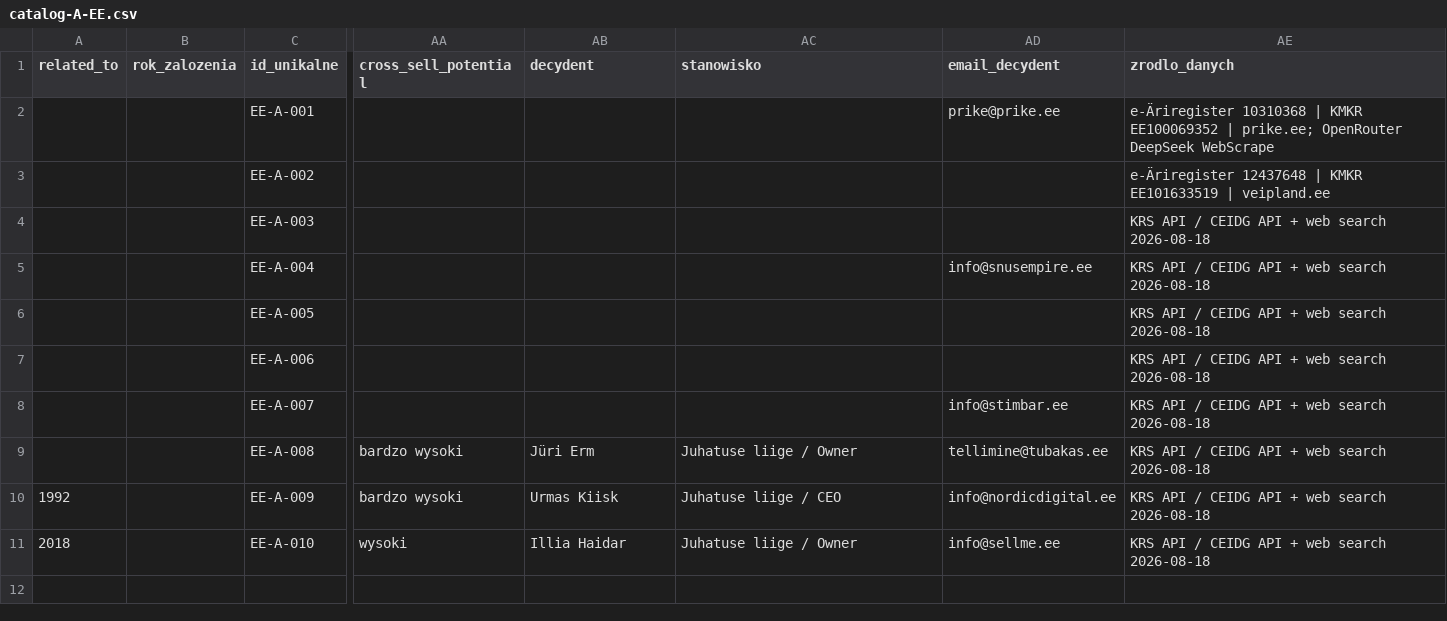
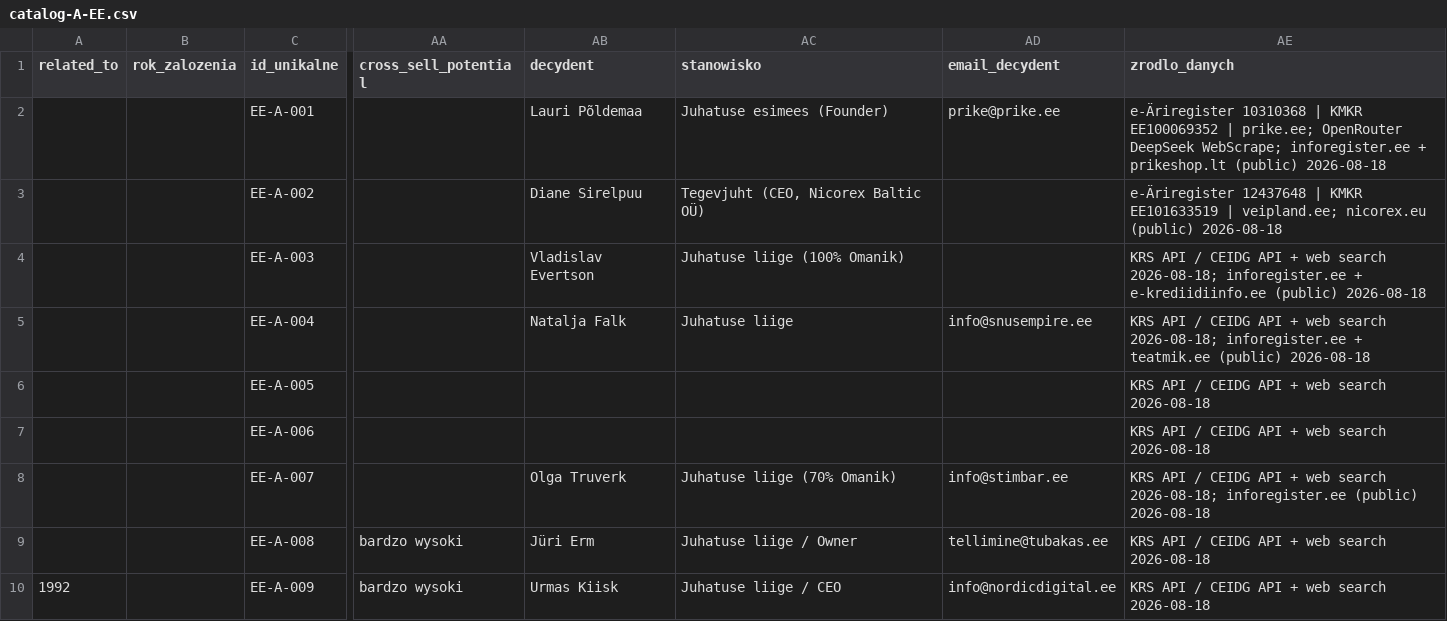
Before and after one commit to ng-net/billszuka, a CSV file: data/Estonia/catalog-A-EE.csv, drawn as a sheet; only a part is shown, gaps mark what is left out; the shorter side is filled out with more unchanged rows; the diff names each change by its address in the sheet, - before the commit and + after, or states it on an @@ line.

Commit message:
feat(decydenci): +9 EE/RO/LV decision-makers from public registries — Lauri Põldemaa (PRIKE AS), Diane Sirelpuu (Veipland/Nicorex), Vladislav Evertson (Easysmoke), Natalja Falk (SWP/SnusEmpire), Olga Truverk (Stimbar), Jüri Erm (RYO Paper), Edžus Picka (Pro Vape LV), Gabriella Offeddu (JTI RO), Christian Münstermann (Imperial Brands RO)

```diff
--- a/data/Estonia/catalog-A-EE.csv
+++ b/data/Estonia/catalog-A-EE.csv
-AB2 (decydent): (empty)
+AB2 (decydent): Lauri Põldemaa
-AC2 (stanowisko): (empty)
+AC2 (stanowisko): Juhatuse esimees (Founder)
-AE2 (zrodlo_danych): …OpenRouter DeepSeek WebScrape
+AE2 (zrodlo_danych): …OpenRouter DeepSeek WebScrape; inforegister.ee + prikeshop.lt (public) 2026-08-18
-AB3 (decydent): (empty)
+AB3 (decydent): Diane Sirelpuu
-AC3 (stanowisko): (empty)
+AC3 (stanowisko): Tegevjuht (CEO, Nicorex Baltic OÜ)
-AE3 (zrodlo_danych): …EE101633519 | veipland.ee
+AE3 (zrodlo_danych): …EE101633519 | veipland.ee; nicorex.eu (public) 2026-08-18
-AB4 (decydent): (empty)
+AB4 (decydent): Vladislav Evertson
-AC4 (stanowisko): (empty)
+AC4 (stanowisko): Juhatuse liige (100% Omanik)
-AE4 (zrodlo_danych): …web search 2026-08-18
+AE4 (zrodlo_danych): …web search 2026-08-18; inforegister.ee + e-krediidiinfo.ee (public) 2026-08-18
-AB5 (decydent): (empty)
+AB5 (decydent): Natalja Falk
-AC5 (stanowisko): (empty)
+AC5 (stanowisko): Juhatuse liige
-AE5 (zrodlo_danych): …web search 2026-08-18
+AE5 (zrodlo_danych): …web search 2026-08-18; inforegister.ee + teatmik.ee (public) 2026-08-18
-AB8 (decydent): (empty)
+AB8 (decydent): Olga Truverk
-AC8 (stanowisko): (empty)
+AC8 (stanowisko): Juhatuse liige (70% Omanik)
-AE8 (zrodlo_danych): …web search 2026-08-18
+AE8 (zrodlo_danych): …web search 2026-08-18; inforegister.ee (public) 2026-08-18
```
Also changed, not shown: data/Estonia/catalog-B-EE.csv, data/Rumunia/catalog-B-RO.csv, 1 other file.
